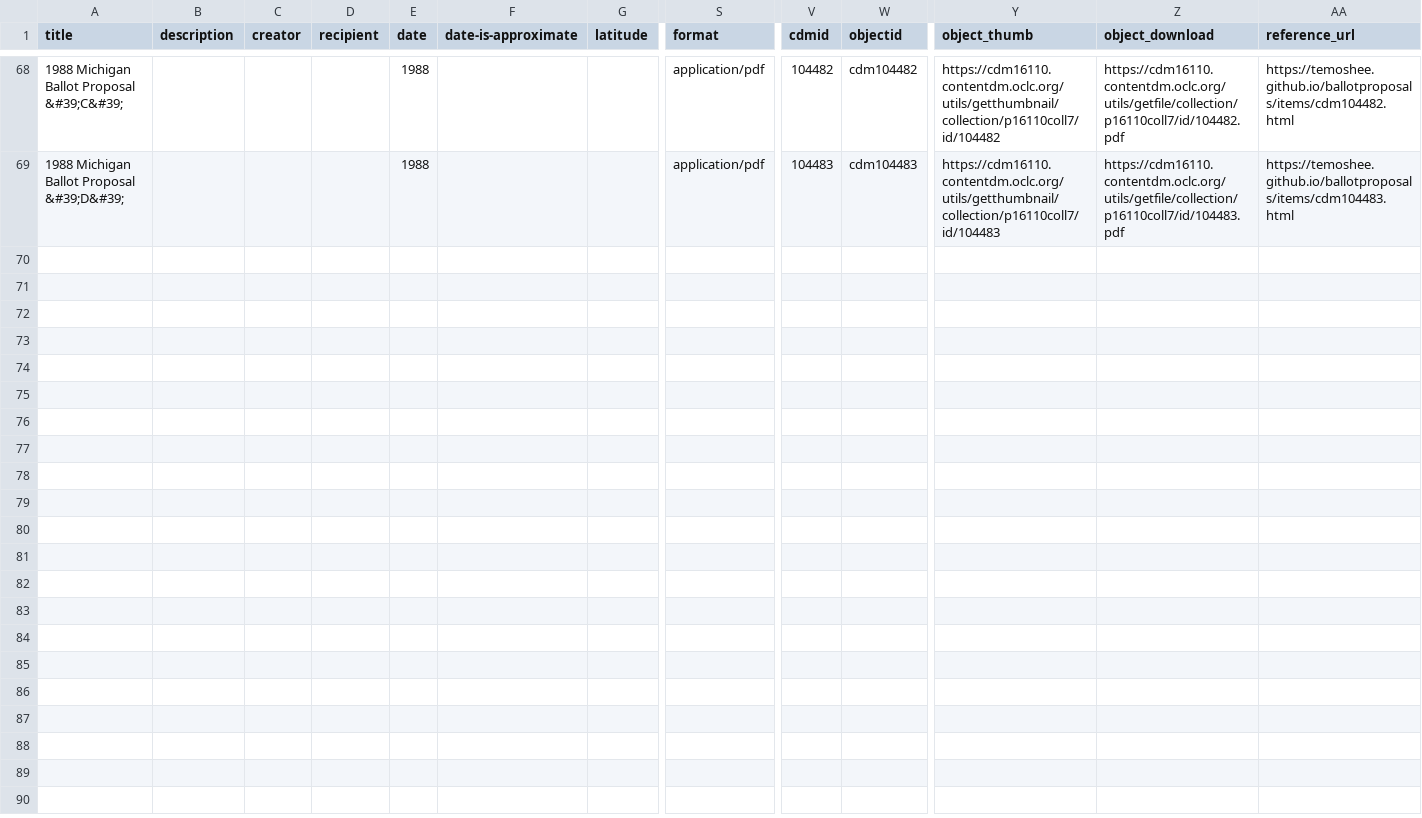
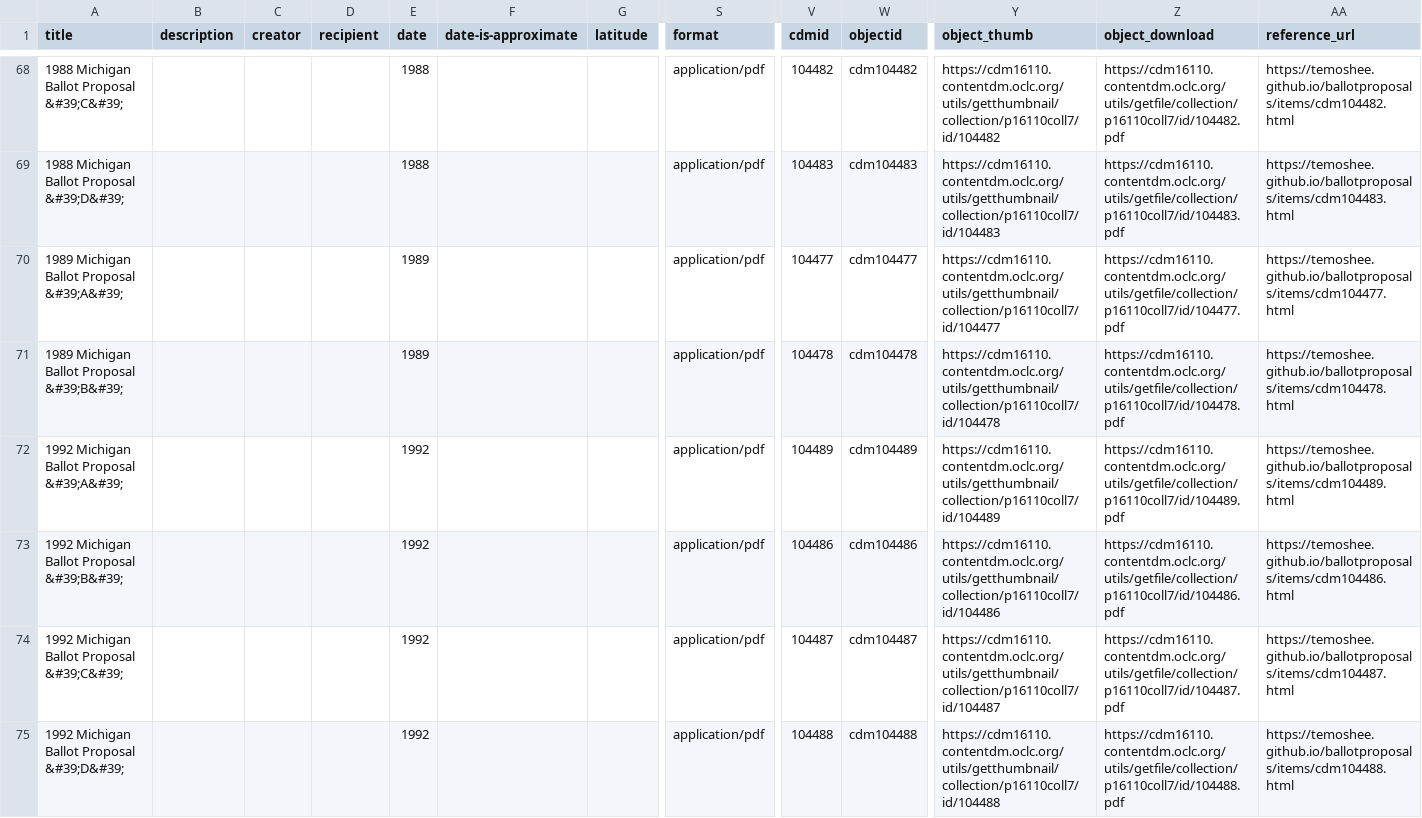
Before and after one commit to Temoshee/michiganregister, a CSV file: assets/data/metadata.csv, drawn as a sheet; only a part is shown, gaps mark what is left out; rows hold the shown columns only; the diff names each change by its address in the sheet, - before the commit and + after, or states it on an @@ line.

```diff
--- a/assets/data/metadata.csv
+++ b/assets/data/metadata.csv
+row 70: 1989 Michigan Ballot Proposal &#39;A&#39; |  |  |  | 1989 |  |  | application/pdf | 104477 | cdm104477 | https://cdm16110.contentdm.oclc.org/utils/getthumbnail/collection/p16110coll7/id/104477 | https://cdm16110.contentdm.oclc.org/utils/getfile/collection/p16110coll7/id/104477.pdf | https://temoshee.github.io/ballotproposals/items/cdm104477.html
+row 71: 1989 Michigan Ballot Proposal &#39;B&#39; |  |  |  | 1989 |  |  | application/pdf | 104478 | cdm104478 | https://cdm16110.contentdm.oclc.org/utils/getthumbnail/collection/p16110coll7/id/104478 | https://cdm16110.contentdm.oclc.org/utils/getfile/collection/p16110coll7/id/104478.pdf | https://temoshee.github.io/ballotproposals/items/cdm104478.html
+row 72: 1992 Michigan Ballot Proposal &#39;A&#39; |  |  |  | 1992 |  |  | application/pdf | 104489 | cdm104489 | https://cdm16110.contentdm.oclc.org/utils/getthumbnail/collection/p16110coll7/id/104489 | https://cdm16110.contentdm.oclc.org/utils/getfile/collection/p16110coll7/id/104489.pdf | https://temoshee.github.io/ballotproposals/items/cdm104489.html
+row 73: 1992 Michigan Ballot Proposal &#39;B&#39; |  |  |  | 1992 |  |  | application/pdf | 104486 | cdm104486 | https://cdm16110.contentdm.oclc.org/utils/getthumbnail/collection/p16110coll7/id/104486 | https://cdm16110.contentdm.oclc.org/utils/getfile/collection/p16110coll7/id/104486.pdf | https://temoshee.github.io/ballotproposals/items/cdm104486.html
+row 74: 1992 Michigan Ballot Proposal &#39;C&#39; |  |  |  | 1992 |  |  | application/pdf | 104487 | cdm104487 | https://cdm16110.contentdm.oclc.org/utils/getthumbnail/collection/p16110coll7/id/104487 | https://cdm16110.contentdm.oclc.org/utils/getfile/collection/p16110coll7/id/104487.pdf | https://temoshee.github.io/ballotproposals/items/cdm104487.html
+row 75: 1992 Michigan Ballot Proposal &#39;D&#39; |  |  |  | 1992 |  |  | application/pdf | 104488 | cdm104488 | https://cdm16110.contentdm.oclc.org/utils/getthumbnail/collection/p16110coll7/id/104488 | https://cdm16110.contentdm.oclc.org/utils/getfile/collection/p16110coll7/id/104488.pdf | https://temoshee.github.io/ballotproposals/items/cdm104488.html
```
Also changed, not shown: 15 other files.
